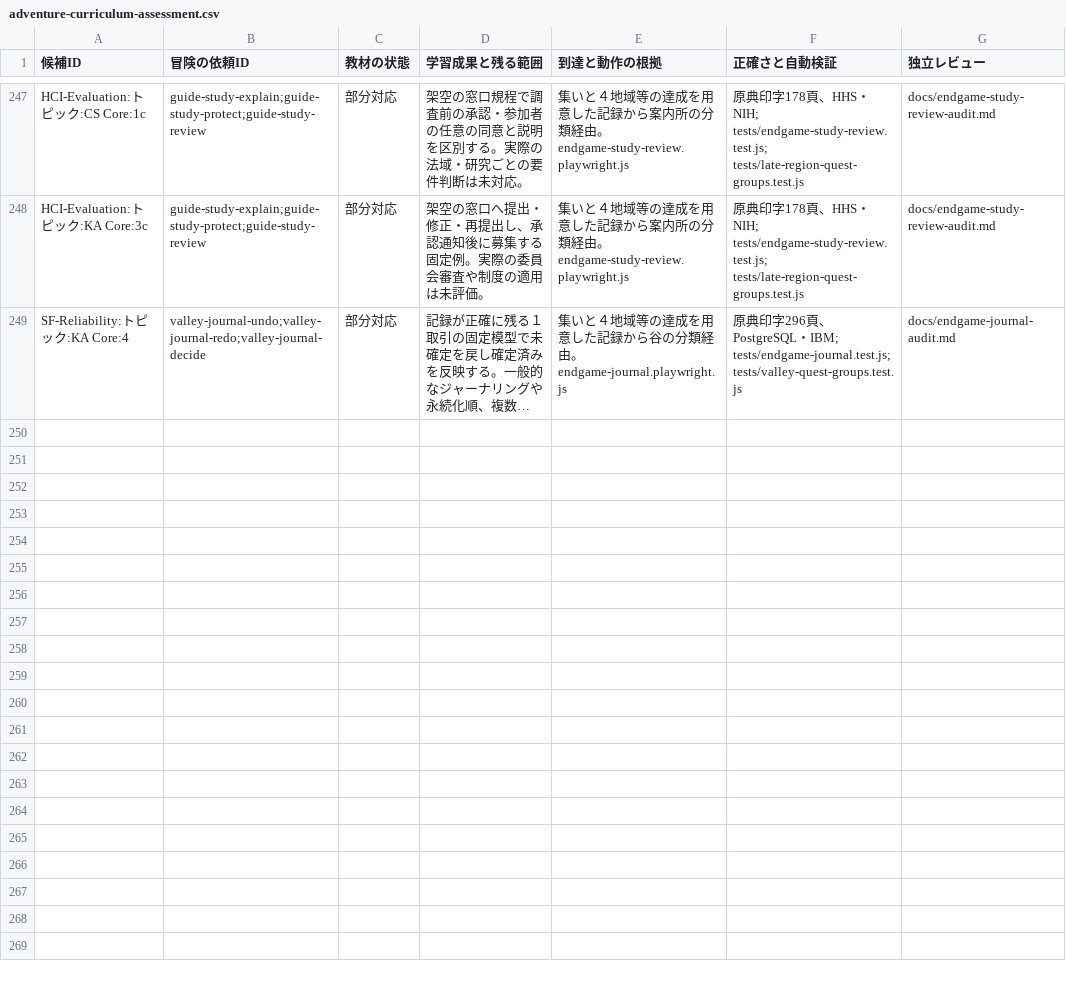
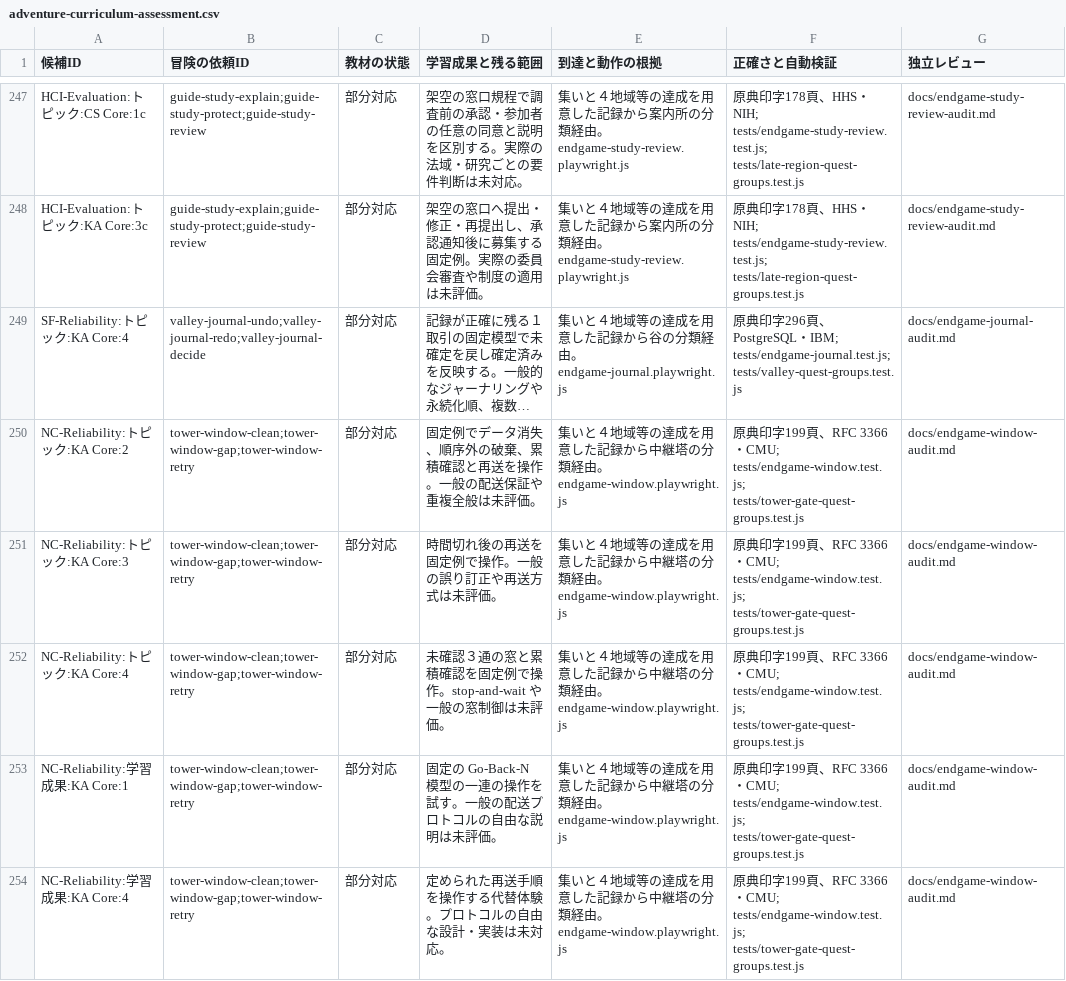
Before and after one commit to nodchip/CSQuest, a CSV file: docs/adventure-curriculum-assessment.csv, drawn as a sheet; only a part is shown, gaps mark what is left out; long unchanged cells end in …; the diff names each change by its address in the sheet, - before the commit and + after, or states it on an @@ line.

Commit message:
Add reliable delivery quests and curriculum audits

```diff
--- a/docs/adventure-curriculum-assessment.csv
+++ b/docs/adventure-curriculum-assessment.csv
+row 250: NC-Reliability:トピック:KA Core:2 | tower-window-clean;tower-window-gap;tower-window-retry | 部分対応 | 固定例でデータ消失、順序外の破棄、累積確認と再送を操作。一般の配送保証や重複全般は未評価。 | 集いと４地域等の達成を用意した記録から中継塔の分類経由。endgame-window.playwright.js | 原典印字199頁、RFC 3366・CMU; tests/endgame-window.test.js; tests/tower-gate-quest-groups.test.js | docs/endgame-window-audit.md
+row 251: NC-Reliability:トピック:KA Core:3 | tower-window-clean;tower-window-gap;tower-window-retry | 部分対応 | 時間切れ後の再送を固定例で操作。一般の誤り訂正や再送方式は未評価。 | 集いと４地域等の達成を用意した記録から中継塔の分類経由。endgame-window.playwright.js | 原典印字199頁、RFC 3366・CMU; tests/endgame-window.test.js; tests/tower-gate-quest-groups.test.js | docs/endgame-window-audit.md
+row 252: NC-Reliability:トピック:KA Core:4 | tower-window-clean;tower-window-gap;tower-window-retry | 部分対応 | 未確認３通の窓と累積確認を固定例で操作。stop-and-wait や一般の窓制御は未評価。 | 集いと４地域等の達成を用意した記録から中継塔の分類経由。endgame-window.playwright.js | 原典印字199頁、RFC 3366・CMU; tests/endgame-window.test.js; tests/tower-gate-quest-groups.test.js | docs/endgame-window-audit.md
+row 253: NC-Reliability:学習成果:KA Core:1 | tower-window-clean;tower-window-gap;tower-window-retry | 部分対応 | 固定の Go-Back-N 模型の一連の操作を試す。一般の配送プロトコルの自由な説明は未評価。 | 集いと４地域等の達成を用意した記録から中継塔の分類経由。endgame-window.playwright.js | 原典印字199頁、RFC 3366・CMU; tests/endgame-window.test.js; tests/tower-gate-quest-groups.test.js | docs/endgame-window-audit.md
+row 254: NC-Reliability:学習成果:KA Core:4 | tower-window-clean;tower-window-gap;tower-window-retry | 部分対応 | 定められた再送手順を操作する代替体験。プロトコルの自由な設計・実装は未対応。 | 集いと４地域等の達成を用意した記録から中継塔の分類経由。endgame-window.playwright.js | 原典印字199頁、RFC 3366・CMU; tests/endgame-window.test.js; tests/tower-gate-quest-groups.test.js | docs/endgame-window-audit.md
```
Also changed, not shown: 15 other files.
